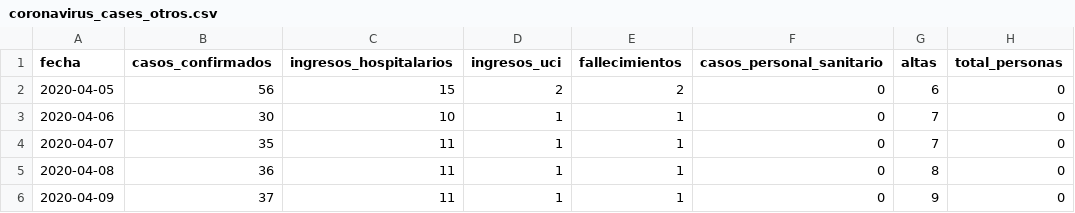
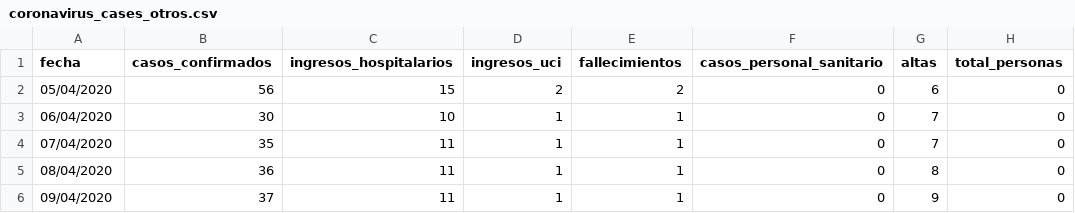
Before and after one commit to danilat/covid-19-aragon, a CSV file: _data/coronavirus_cases_otros.csv, drawn as a sheet; only a part is shown; the diff names each change by its address in the sheet, - before the commit and + after, or states it on an @@ line.

```diff
--- a/_data/coronavirus_cases_otros.csv
+++ b/_data/coronavirus_cases_otros.csv
-A2 (fecha): 2020-04-05
+A2 (fecha): 05/04/2020
-A3 (fecha): 2020-04-06
+A3 (fecha): 06/04/2020
-A4 (fecha): 2020-04-07
+A4 (fecha): 07/04/2020
-A5 (fecha): 2020-04-08
+A5 (fecha): 08/04/2020
-A6 (fecha): 2020-04-09
+A6 (fecha): 09/04/2020
```
Also changed, not shown: _data/coronavirus_cases.csv, _data/coronavirus_cases_huesca.csv, 3 other files.
